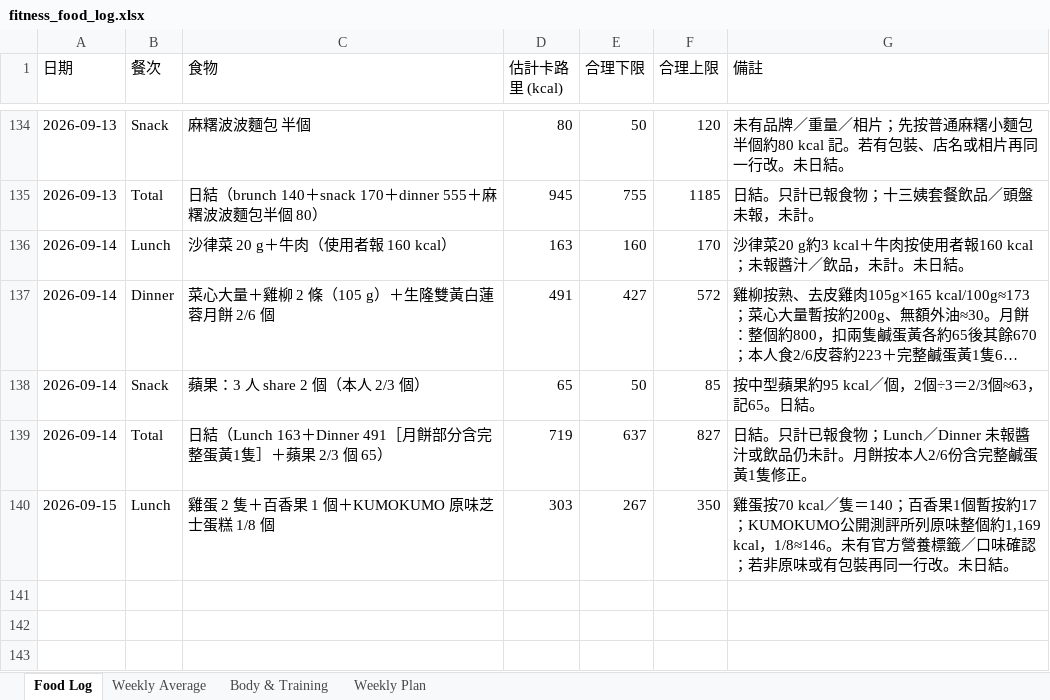
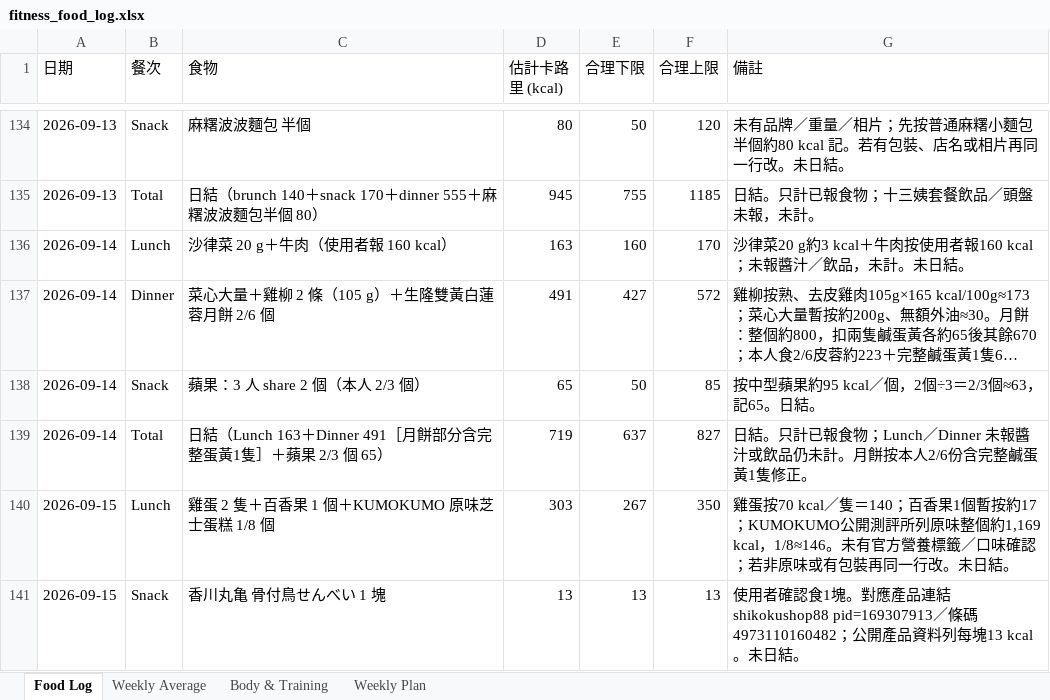
Before and after one commit to buzz-knittinpix/melodycheng622-cmyk.github.io, an Excel workbook: data/fitness_food_log.xlsx, sheet Food Log, drawn as a sheet; only a part is shown, gaps mark what is left out; long unchanged cells end in …; values as stored, in another font and other column widths than the file's, no borders; the diff names each change by its address in the sheet, - before the commit and + after, or states it on an @@ line.

```diff
--- a/data/fitness_food_log.xlsx (sheet Food Log)
+++ b/data/fitness_food_log.xlsx (sheet Food Log)
+row 141: 2026-09-15 | Snack | 香川丸亀 骨付鳥せんべい 1 塊 | 13 | 13 | 13 | 使用者確認食1塊。對應產品連結 shikokushop88 pid=169307913／條碼4973110160482；公開產品資料列每塊13 kcal。未日結。
```
Also changed, not shown: 1 other file.
